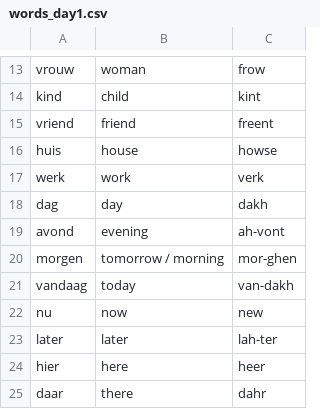
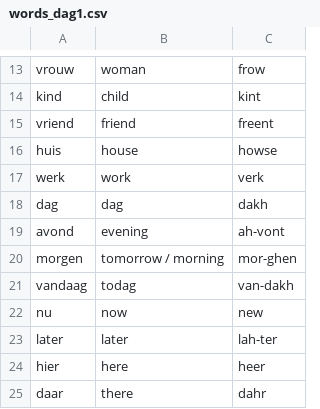
Before and after one commit to andrewdempsey2018/Spreken, a CSV file: data/words_dag1.csv (was data/words_day1.csv), drawn as a sheet; only a part is shown, gaps mark what is left out.

```diff
--- a/data/words_day1.csv
+++ b/data/words_dag1.csv
@@ -17,6 +17,6 @@ huis,house,howse
 werk,work,verk
-dag,day,dakh
+dag,dag,dakh
 avond,evening,ah-vont
 morgen,tomorrow / morning,mor-ghen
-vandaag,today,van-dakh
+vandaag,todag,van-dakh
 nu,now,new
```
Also changed, not shown: data/words_dag3.csv, data/words_dag5.csv, 20 other files.
